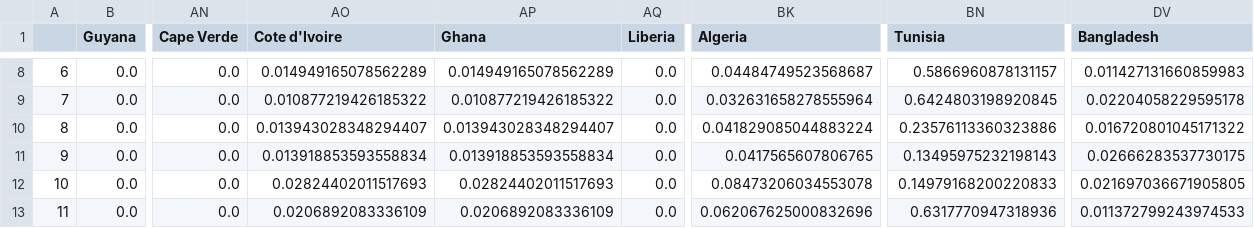
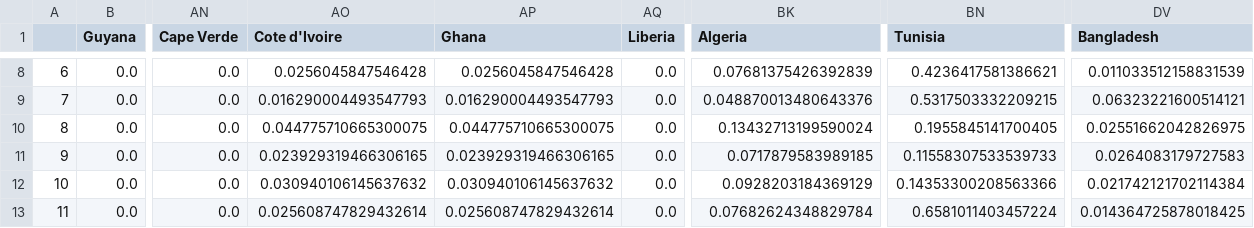
Before and after one commit to ThomasSchinca/Competition_Pace, a CSV file: Forecast_SF/sf2.csv, drawn as a sheet; only a part is shown, gaps mark what is left out; the diff covers the shown part only; the diff names each change by its address in the sheet, - before the commit and + after, or states it on an @@ line.

```diff
--- a/Forecast_SF/sf2.csv
+++ b/Forecast_SF/sf2.csv
-AO8 (Cote d'Ivoire): 0.014949165078562289
+AO8 (Cote d'Ivoire): 0.0256045847546428
-AP8 (Ghana): 0.014949165078562289
+AP8 (Ghana): 0.0256045847546428
-BK8 (Algeria): 0.04484749523568687
+BK8 (Algeria): 0.07681375426392839
-BN8 (Tunisia): 0.5866960878131157
+BN8 (Tunisia): 0.4236417581386621
-DV8 (Bangladesh): 0.011427131660859983
+DV8 (Bangladesh): 0.011033512158831539
-AO9 (Cote d'Ivoire): 0.010877219426185322
+AO9 (Cote d'Ivoire): 0.016290004493547793
-AP9 (Ghana): 0.010877219426185322
+AP9 (Ghana): 0.016290004493547793
-BK9 (Algeria): 0.032631658278555964
+BK9 (Algeria): 0.048870013480643376
-BN9 (Tunisia): 0.6424803198920845
+BN9 (Tunisia): 0.5317503332209215
-DV9 (Bangladesh): 0.02204058229595178
+DV9 (Bangladesh): 0.06323221600514121
-AO10 (Cote d'Ivoire): 0.013943028348294407
+AO10 (Cote d'Ivoire): 0.044775710665300075
-AP10 (Ghana): 0.013943028348294407
+AP10 (Ghana): 0.044775710665300075
-BK10 (Algeria): 0.041829085044883224
+BK10 (Algeria): 0.13432713199590024
-BN10 (Tunisia): 0.23576113360323886
+BN10 (Tunisia): 0.1955845141700405
-DV10 (Bangladesh): 0.016720801045171322
+DV10 (Bangladesh): 0.02551662042826975
-AO11 (Cote d'Ivoire): 0.013918853593558834
+AO11 (Cote d'Ivoire): 0.023929319466306165
-AP11 (Ghana): 0.013918853593558834
+AP11 (Ghana): 0.023929319466306165
-BK11 (Algeria): 0.0417565607806765
+BK11 (Algeria): 0.0717879583989185
-BN11 (Tunisia): 0.13495975232198143
+BN11 (Tunisia): 0.11558307533539733
-DV11 (Bangladesh): 0.02666283537730175
+DV11 (Bangladesh): 0.0264083179727583
-AO12 (Cote d'Ivoire): 0.02824402011517693
+AO12 (Cote d'Ivoire): 0.030940106145637632
-AP12 (Ghana): 0.02824402011517693
+AP12 (Ghana): 0.030940106145637632
-BK12 (Algeria): 0.08473206034553078
+BK12 (Algeria): 0.0928203184369129
-BN12 (Tunisia): 0.14979168200220833
+BN12 (Tunisia): 0.14353300208563366
-DV12 (Bangladesh): 0.021697036671905805
+DV12 (Bangladesh): 0.021742121702114384
-AO13 (Cote d'Ivoire): 0.0206892083336109
+AO13 (Cote d'Ivoire): 0.025608747829432614
-AP13 (Ghana): 0.0206892083336109
+AP13 (Ghana): 0.025608747829432614
-BK13 (Algeria): 0.062067625000832696
+BK13 (Algeria): 0.07682624348829784
-BN13 (Tunisia): 0.6317770947318936
+BN13 (Tunisia): 0.6581011403457224
-DV13 (Bangladesh): 0.011372799243974533
+DV13 (Bangladesh): 0.014364725878018425
```
Also changed, not shown: 30 edited cells elsewhere in this file, 3 other files.
